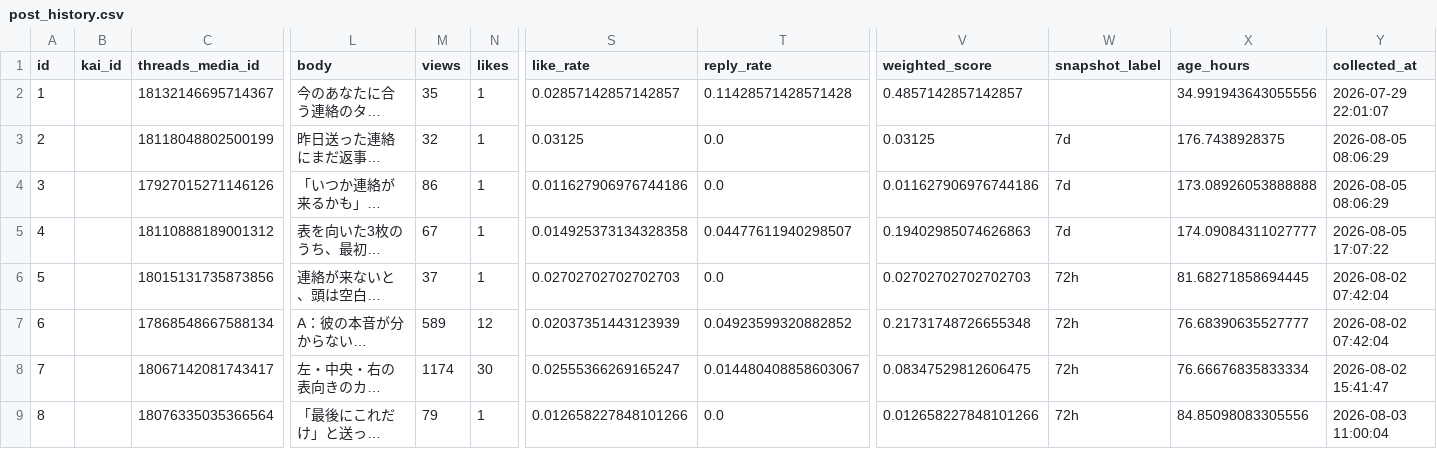
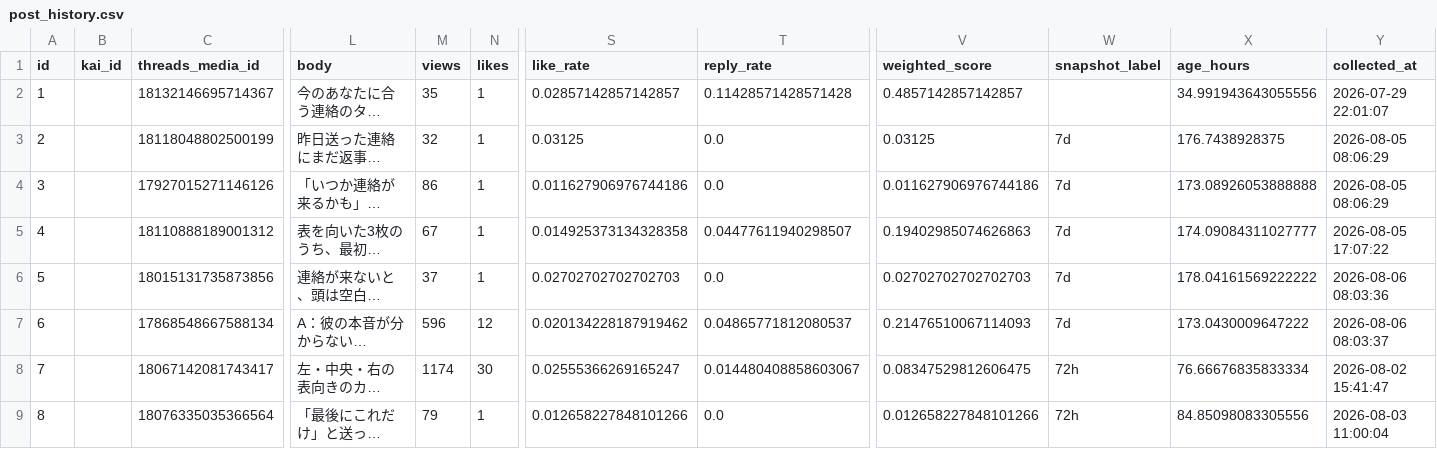
Before and after one commit to c2081540-commits/kai-threads-automation, a CSV file: data/post_history.csv, drawn as a sheet; only a part is shown, gaps mark what is left out; long unchanged cells end in …; the diff covers the shown part only; the diff names each change by its address in the sheet, - before the commit and + after, or states it on an @@ line.

```diff
--- a/data/post_history.csv
+++ b/data/post_history.csv
-W6:W7 (snapshot_label): 72h
+W6:W7 (snapshot_label): 7d
-X6 (age_hours): 81.68271858694445
+X6 (age_hours): 178.04161569222222
-Y6 (collected_at): 2026-08-02 07:42:04
+Y6 (collected_at): 2026-08-06 08:03:36
-M7 (views): 589
+M7 (views): 596
-S7 (like_rate): 0.02037351443123939
+S7 (like_rate): 0.020134228187919462
-T7 (reply_rate): 0.04923599320882852
+T7 (reply_rate): 0.04865771812080537
-V7 (weighted_score): 0.21731748726655348
+V7 (weighted_score): 0.21476510067114093
-X7 (age_hours): 76.68390635527777
+X7 (age_hours): 173.0430009647222
-Y7 (collected_at): 2026-08-02 07:42:04
+Y7 (collected_at): 2026-08-06 08:03:37
```
Also changed, not shown: 2 added rows and 35 edited cells elsewhere in this file, data/insights/threads_insights_history.csv, 2 other files.
